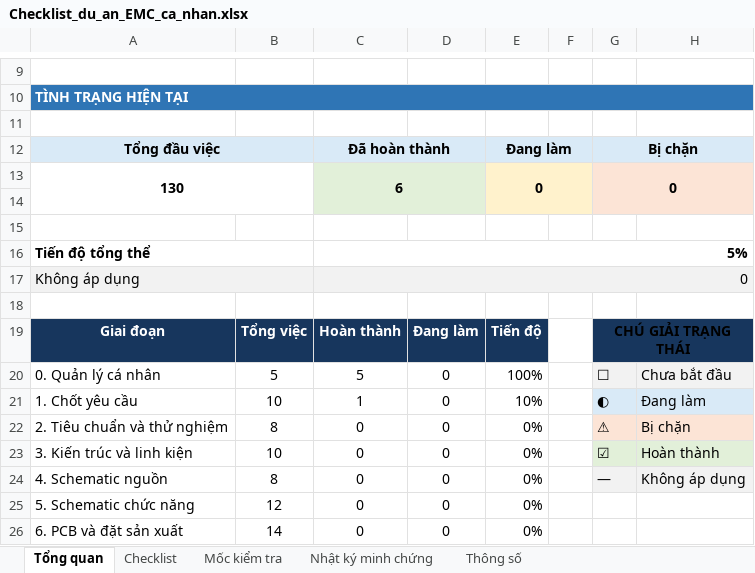
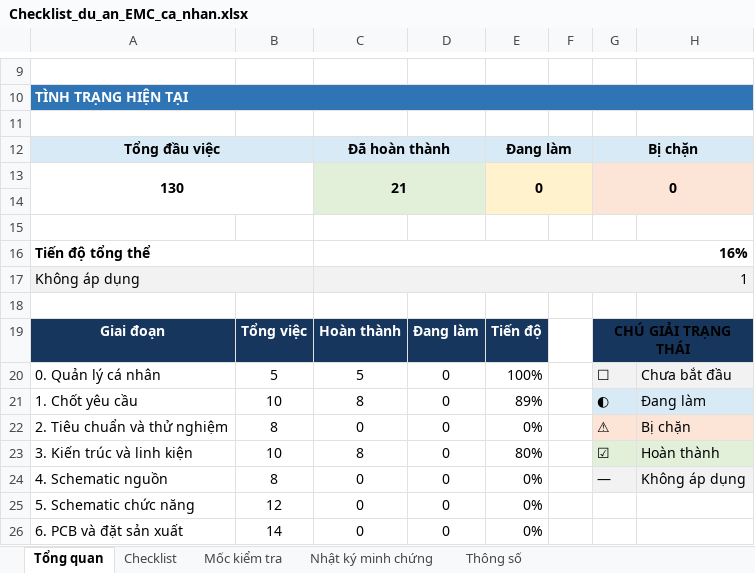
Before and after one commit to NinhAn-1/EMC_prj1, an Excel workbook: Checklist_du_an_EMC_ca_nhan.xlsx, sheet Tổng quan, drawn as a sheet; only a part is shown, gaps mark what is left out; values as stored, in another font and other column widths than the file's, no borders; conditional formats not drawn; the diff names each change by its address in the sheet, - before the commit and + after, or states it on an @@ line.

```diff
--- a/Checklist_du_an_EMC_ca_nhan.xlsx (sheet Tổng quan)
+++ b/Checklist_du_an_EMC_ca_nhan.xlsx (sheet Tổng quan)
-C13: 6
+C13: 21
-C16: 5%
+C16: 16%
-C17: 0
+C17: 1
-C21: 1
+C21: 8
-E21: 10%
+E21: 89%
-C23: 0
+C23: 8
-E23: 0%
+E23: 80%
```
Also changed, not shown: sheet Checklist, 1 other file.
